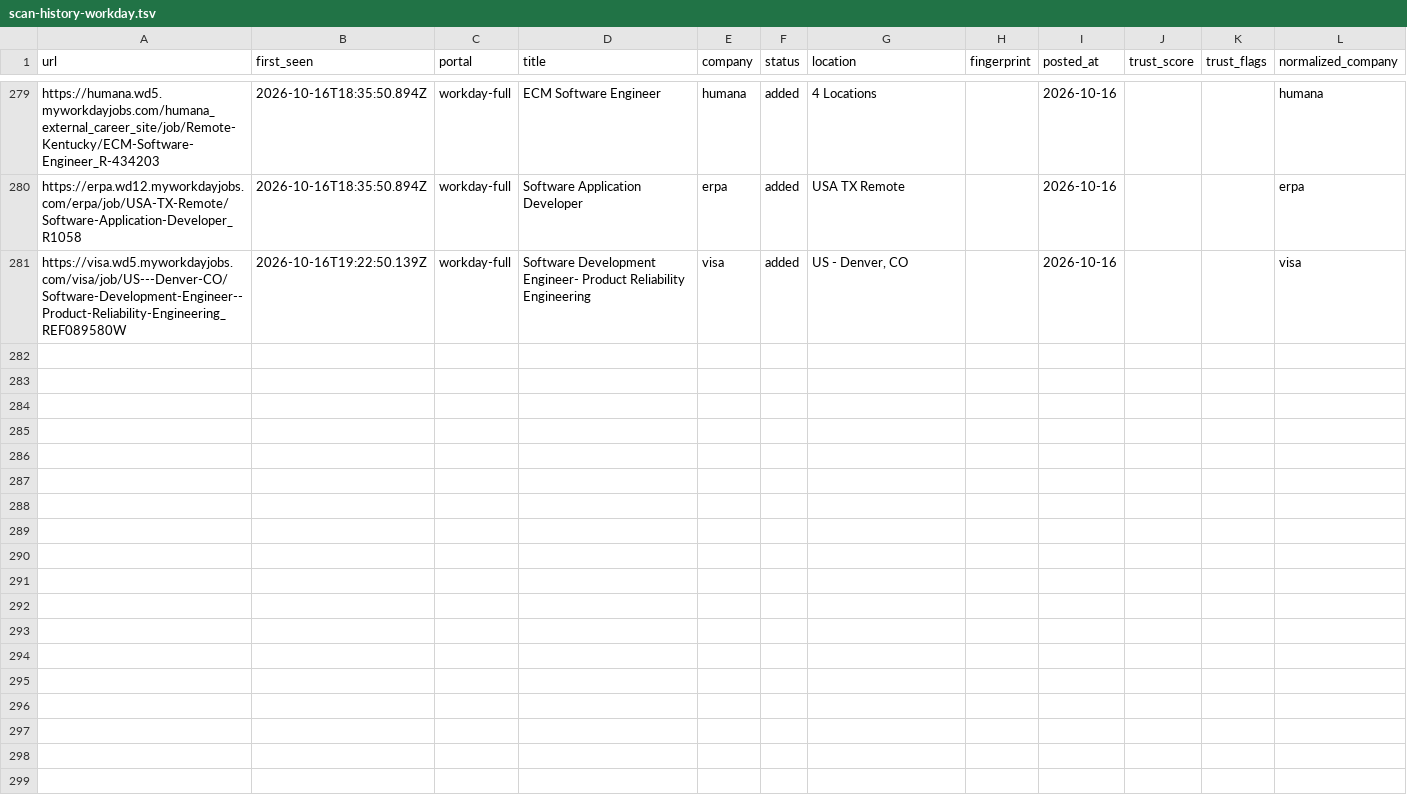
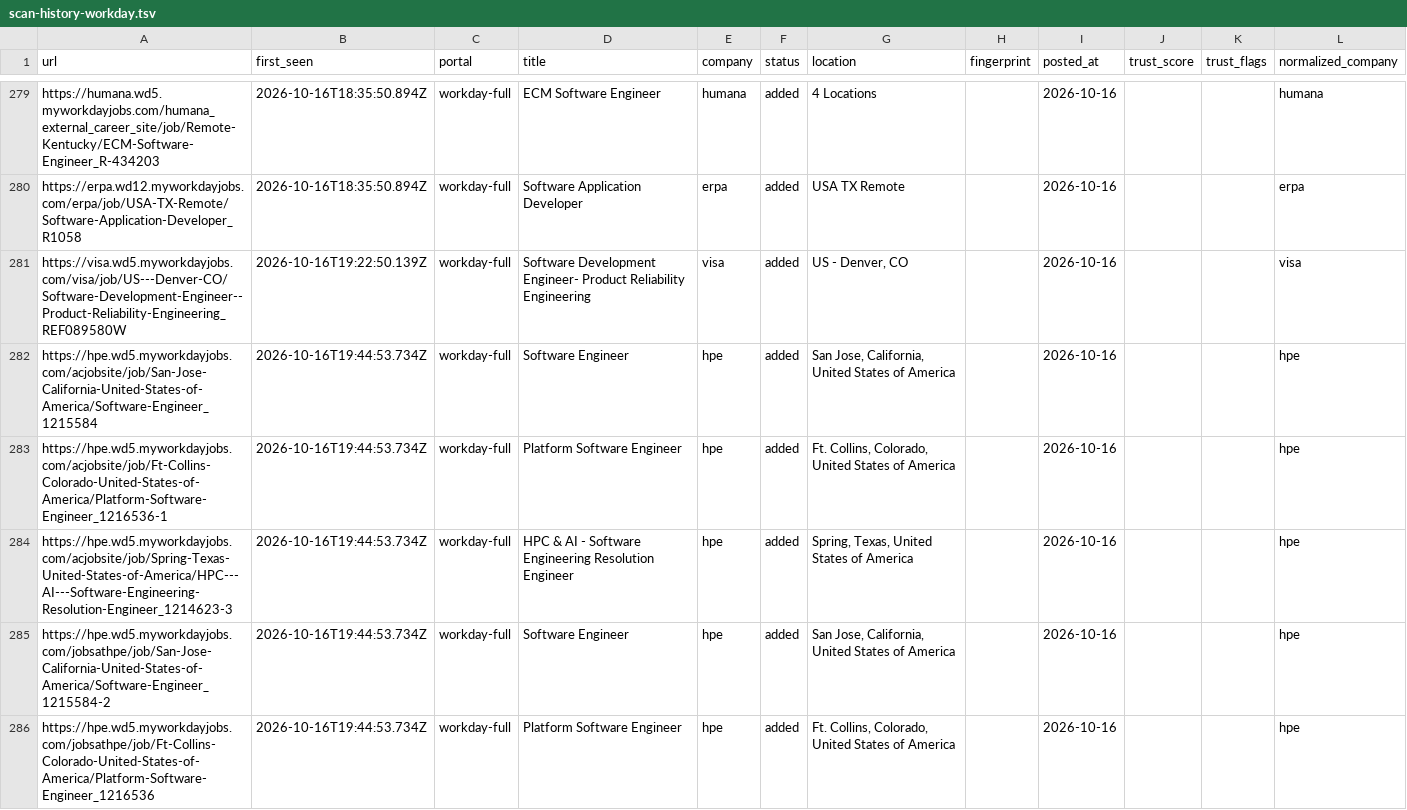
Before and after one commit to manavmalavia18/ghal-scanner, a TSV file: data/scan-history-workday.tsv, drawn as a sheet; only a part is shown, gaps mark what is left out; the diff covers the shown part only; the diff names each change by its address in the sheet, - before the commit and + after, or states it on an @@ line.

```diff
--- a/data/scan-history-workday.tsv
+++ b/data/scan-history-workday.tsv
+row 282: https://hpe.wd5.myworkdayjobs.com/acjobsite/job/San-Jose-California-United-States-of-America/Software-Engineer_1215584 | 2026-10-16T19:44:53.734Z | workday-full | Software Engineer | hpe | added | San Jose, California, United States of America |  | 2026-10-16 |  |  | hpe
+row 283: https://hpe.wd5.myworkdayjobs.com/acjobsite/job/Ft-Collins-Colorado-United-States-of-America/Platform-Software-Engineer_1216536-1 | 2026-10-16T19:44:53.734Z | workday-full | Platform Software Engineer | hpe | added | Ft. Collins, Colorado, United States of America |  | 2026-10-16 |  |  | hpe
+row 284: https://hpe.wd5.myworkdayjobs.com/acjobsite/job/Spring-Texas-United-States-of-America/HPC---AI---Software-Engineering-Resolution-Engineer_1214623-3 | 2026-10-16T19:44:53.734Z | workday-full | HPC & AI - Software Engineering Resolution Engineer | hpe | added | Spring, Texas, United States of America |  | 2026-10-16 |  |  | hpe
+row 285: https://hpe.wd5.myworkdayjobs.com/jobsathpe/job/San-Jose-California-United-States-of-America/Software-Engineer_1215584-2 | 2026-10-16T19:44:53.734Z | workday-full | Software Engineer | hpe | added | San Jose, California, United States of America |  | 2026-10-16 |  |  | hpe
+row 286: https://hpe.wd5.myworkdayjobs.com/jobsathpe/job/Ft-Collins-Colorado-United-States-of-America/Platform-Software-Engineer_1216536 | 2026-10-16T19:44:53.734Z | workday-full | Platform Software Engineer | hpe | added | Ft. Collins, Colorado, United States of America |  | 2026-10-16 |  |  | hpe
```
Also changed, not shown: 5 added rows elsewhere in this file, 3 other files.
